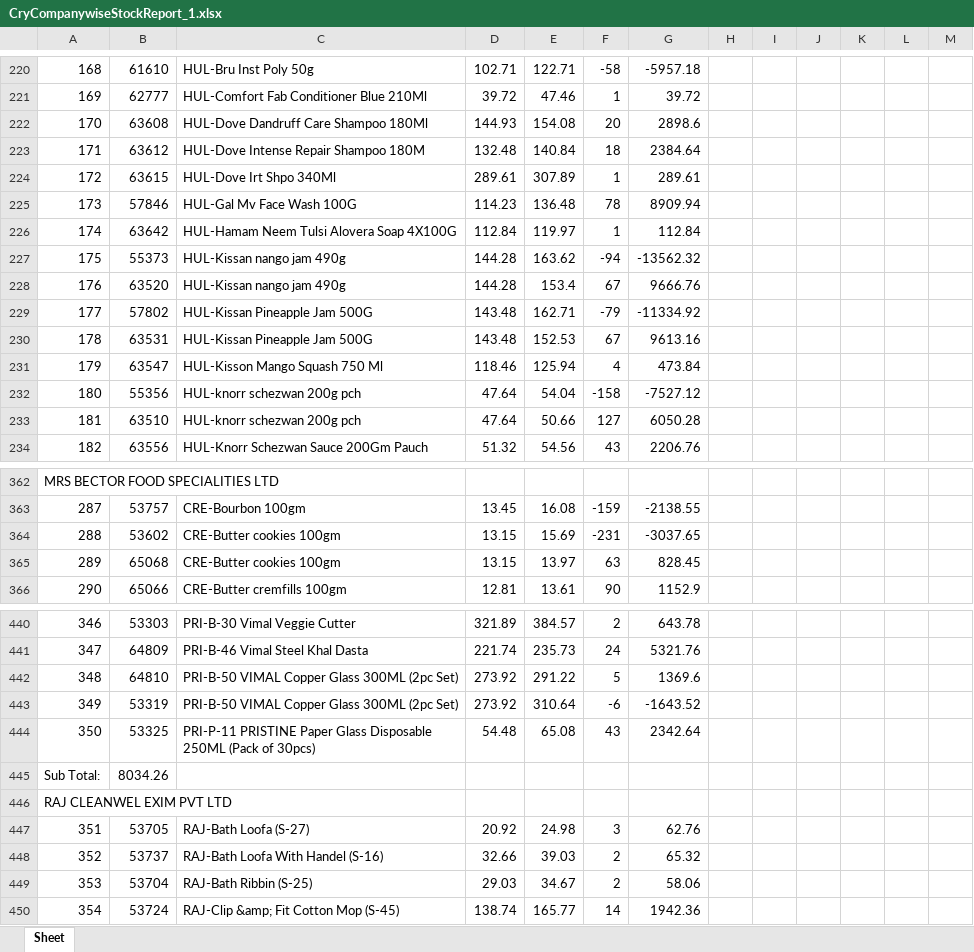
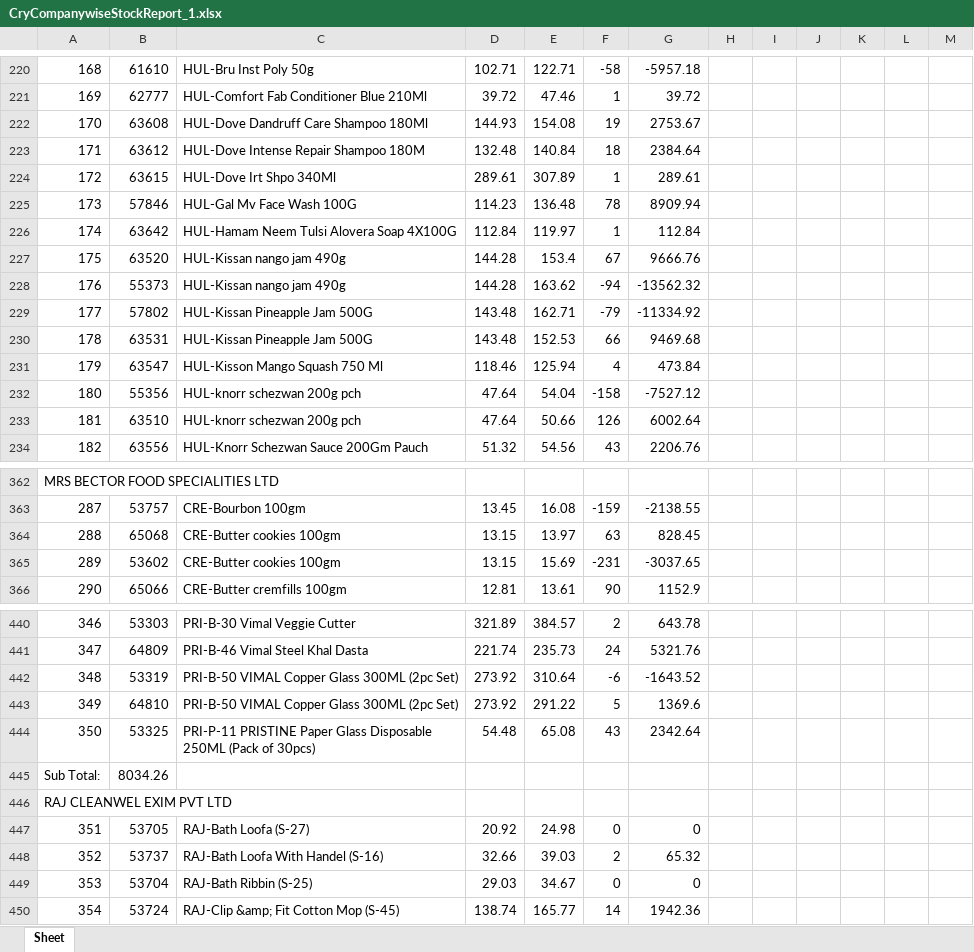
Before and after one commit to PC-Canteen/pc_canteen, an Excel workbook: CryCompanywiseStockReport_1.xlsx, sheet Sheet, drawn as a sheet; only a part is shown, gaps mark what is left out; values as stored, in another font and other column widths than the file's, no borders; removed rows and columns are numbered as before the commit, all else as after; the diff covers the shown part only; the diff names each change by its address in the sheet, - before the commit and + after, or states it on an @@ line.

```diff
--- a/CryCompanywiseStockReport_1.xlsx (sheet Sheet)
+++ b/CryCompanywiseStockReport_1.xlsx (sheet Sheet)
-F222: 20
+F222: 19
-G222: 2898.6
+G222: 2753.67
-row 227: 175 | 55373 | HUL-Kissan nango jam 490g | 144.28 | 163.62 | -94 | -13562.32
-A227: 176
+A227: 175
+row 228: 176 | 55373 | HUL-Kissan nango jam 490g | 144.28 | 163.62 | -94 | -13562.32
-F230: 67
+F230: 66
-G230: 9613.16
+G230: 9469.68
-F233: 127
+F233: 126
-G233: 6050.28
+G233: 6002.64
-row 364: 288 | 53602 | CRE-Butter cookies 100gm | 13.15 | 15.69 | -231 | -3037.65
-A364: 289
+A364: 288
+row 365: 289 | 53602 | CRE-Butter cookies 100gm | 13.15 | 15.69 | -231 | -3037.65
-row 442: 348 | 64810 | PRI-B-50 VIMAL Copper Glass 300ML (2pc Set) | 273.92 | 291.22 | 5 | 1369.6
-A442: 349
+A442: 348
+row 443: 349 | 64810 | PRI-B-50 VIMAL Copper Glass 300ML (2pc Set) | 273.92 | 291.22 | 5 | 1369.6
-F447: 3
+F447: 0
-G447: 62.76
+G447: 0
-F449: 2
+F449: 0
-G449: 58.06
+G449: 0
```
Also changed, not shown: 3 added rows, 3 removed rows and 138 edited cells elsewhere in this sheet.
